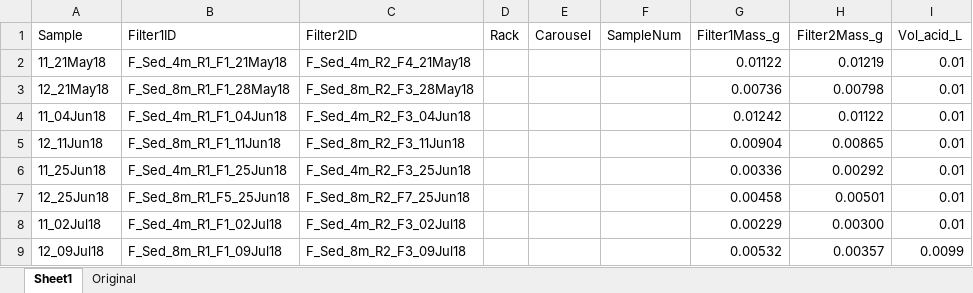
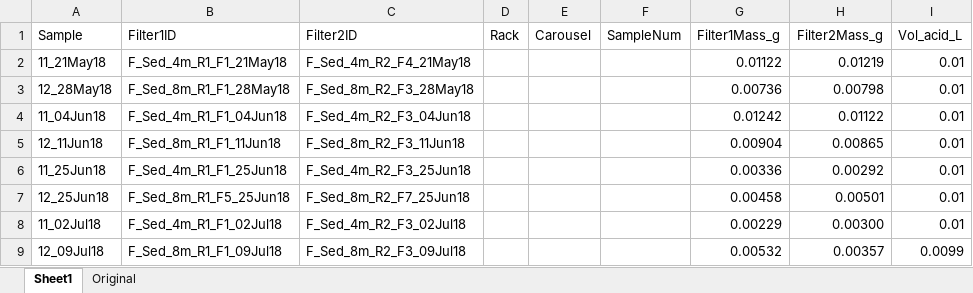
Before and after one commit to CareyLabVT/Reservoirs, an Excel workbook: Data/DataNotYetUploadedToEDI/Sed_trap/Metals/2018_AcidDigestions_EDI.xlsx, sheet Sheet1, drawn as a sheet; only a part is shown; values as stored, in another font and other column widths than the file's, no borders; the diff names each change by its address in the sheet, - before the commit and + after, or states it on an @@ line.

```diff
--- a/Data/DataNotYetUploadedToEDI/Sed_trap/Metals/2018_AcidDigestions_EDI.xlsx (sheet Sheet1)
+++ b/Data/DataNotYetUploadedToEDI/Sed_trap/Metals/2018_AcidDigestions_EDI.xlsx (sheet Sheet1)
-A3 (Sample): 12_21May18
+A3 (Sample): 12_28May18
```
Also changed, not shown: Data/DataNotYetUploadedToEDI/Sed_trap/Metals/2018_ICPData.xlsx, 1 other file.
